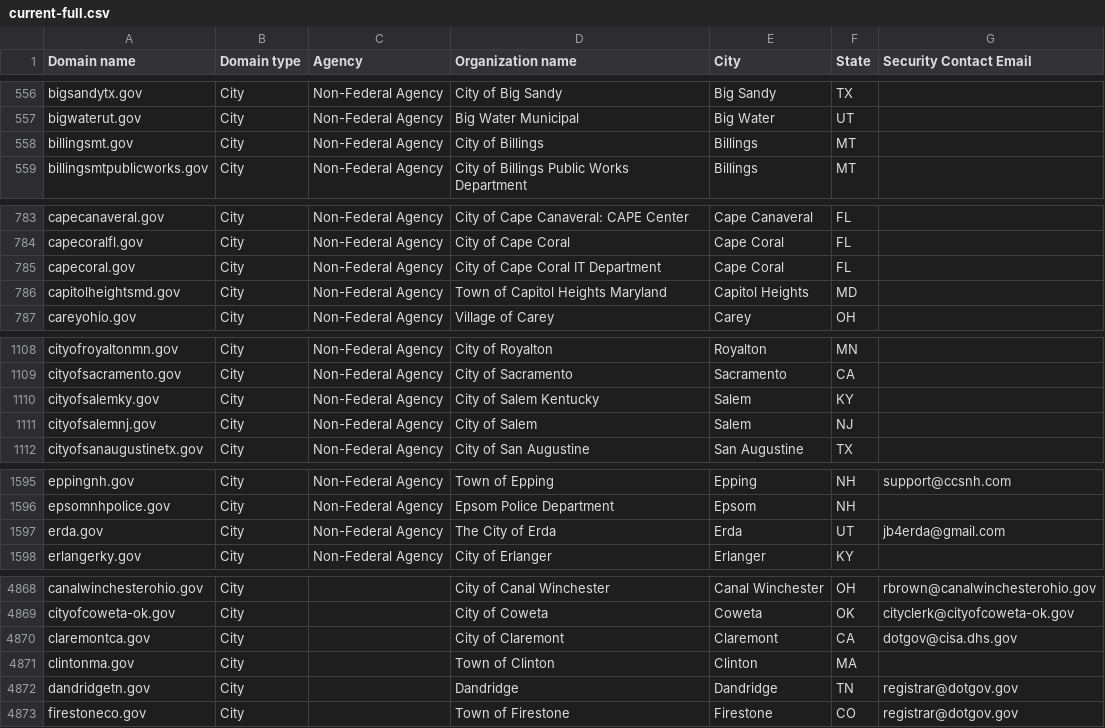
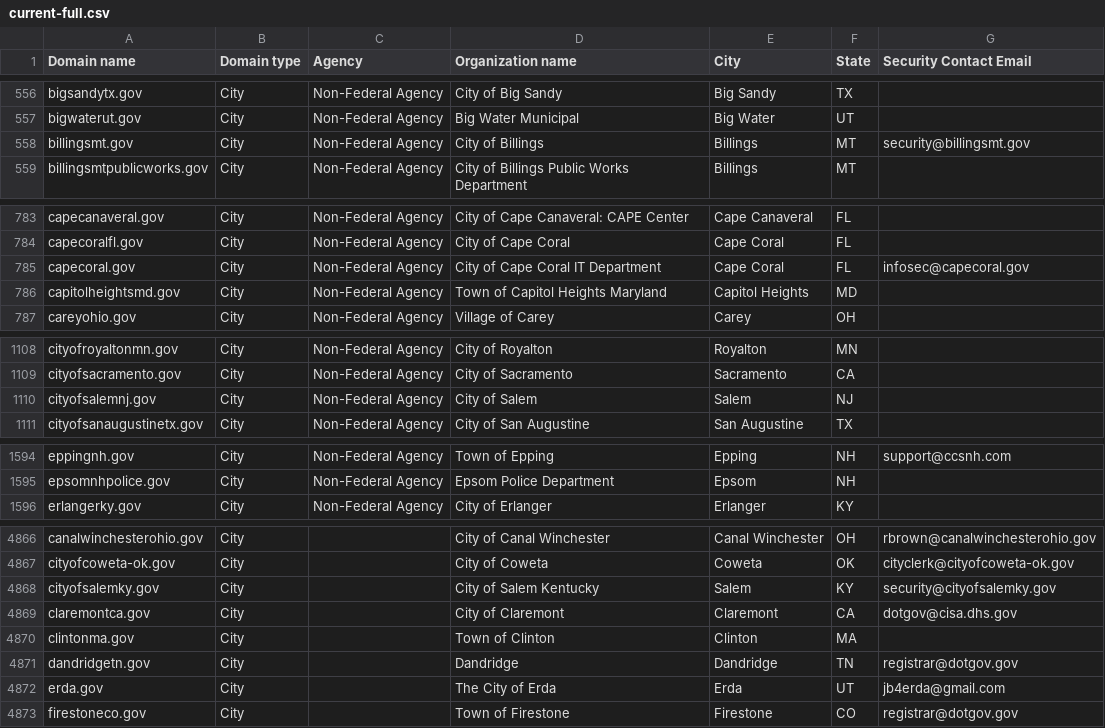
Before and after one commit to zandercymatics/dotgov-data, a CSV file: current-full.csv, drawn as a sheet; only a part is shown, gaps mark what is left out; the diff covers the shown part only.

Commit message:
Flat: latest data (2023-12-29T06:26:02.009Z) {   "date": "2023-12-29T06:26:02.009Z",   "files": [     {       "name": "current-federal.csv",       "deltaBytes": 90,       "source": "https://manage.get.gov/api/v1/get-report/current-federal"     },     {       "name": "current-full.csv",       "deltaBytes": 354,       "source": "https://manage.get.gov/api/v1/get-report/current-full"     }   ] }

```diff
--- a/current-full.csv
+++ b/current-full.csv
@@ -557,3 +557,3 @@ bigsandytx.gov,City,Non-Federal Agency,City of Big Sandy,Big Sandy,TX,
 bigwaterut.gov,City,Non-Federal Agency,Big Water Municipal,Big Water,UT,
-billingsmt.gov,City,Non-Federal Agency,City of Billings,Billings,MT,
+billingsmt.gov,City,Non-Federal Agency,City of Billings,Billings,MT,security@billingsmt.gov
 billingsmtpublicworks.gov,City,Non-Federal Agency,City of Billings Public Works Department,Billings,MT,
@@ -784,3 +784,3 @@ capecanaveral.gov,City,Non-Federal Agency,City of Cape Canaveral: CAPE Center,Ca
 capecoralfl.gov,City,Non-Federal Agency,City of Cape Coral,Cape Coral,FL,
-capecoral.gov,City,Non-Federal Agency,City of Cape Coral IT Department,Cape Coral,FL,
+capecoral.gov,City,Non-Federal Agency,City of Cape Coral IT Department,Cape Coral,FL,infosec@capecoral.gov
 capitolheightsmd.gov,City,Non-Federal Agency,Town of Capitol Heights Maryland,Capitol Heights,MD,
@@ -1109,3 +1109,2 @@ cityofroyaltonmn.gov,City,Non-Federal Agency,City of Royalton,Royalton,MN,
 cityofsacramento.gov,City,Non-Federal Agency,City of Sacramento,Sacramento,CA,
-cityofsalemky.gov,City,Non-Federal Agency,City of Salem Kentucky,Salem,KY,
 cityofsalemnj.gov,City,Non-Federal Agency,City of Salem,Salem,NJ,
@@ -1596,3 +1595,2 @@ eppingnh.gov,City,Non-Federal Agency,Town of Epping,Epping,NH,support@ccsnh.com
 epsomnhpolice.gov,City,Non-Federal Agency,Epsom Police Department,Epsom,NH,
-erda.gov,City,Non-Federal Agency,The City of Erda,Erda,UT,jb4erda@gmail.com
 erlangerky.gov,City,Non-Federal Agency,City of Erlanger,Erlanger,KY,
@@ -4869,2 +4867,3 @@ canalwinchesterohio.gov,City,,City of Canal Winchester,Canal Winchester,OH,rbrow
 cityofcoweta-ok.gov,City,,City of Coweta,Coweta,OK,cityclerk@cityofcoweta-ok.gov
+cityofsalemky.gov,City,,City of Salem Kentucky,Salem,KY,security@cityofsalemky.gov
 claremontca.gov,City,,City of Claremont,Claremont,CA,dotgov@cisa.dhs.gov
@@ -4872,2 +4871,3 @@ clintonma.gov,City,,Town of Clinton,Clinton,MA,
 dandridgetn.gov,City,,Dandridge,Dandridge,TN,registrar@dotgov.gov
+erda.gov,City,,The City of Erda,Erda,UT,jb4erda@gmail.com
 firestoneco.gov,City,,Town of Firestone,Firestone,CO,registrar@dotgov.gov
```
Also changed, not shown: 16 edited cells elsewhere in this file, current-federal.csv.
